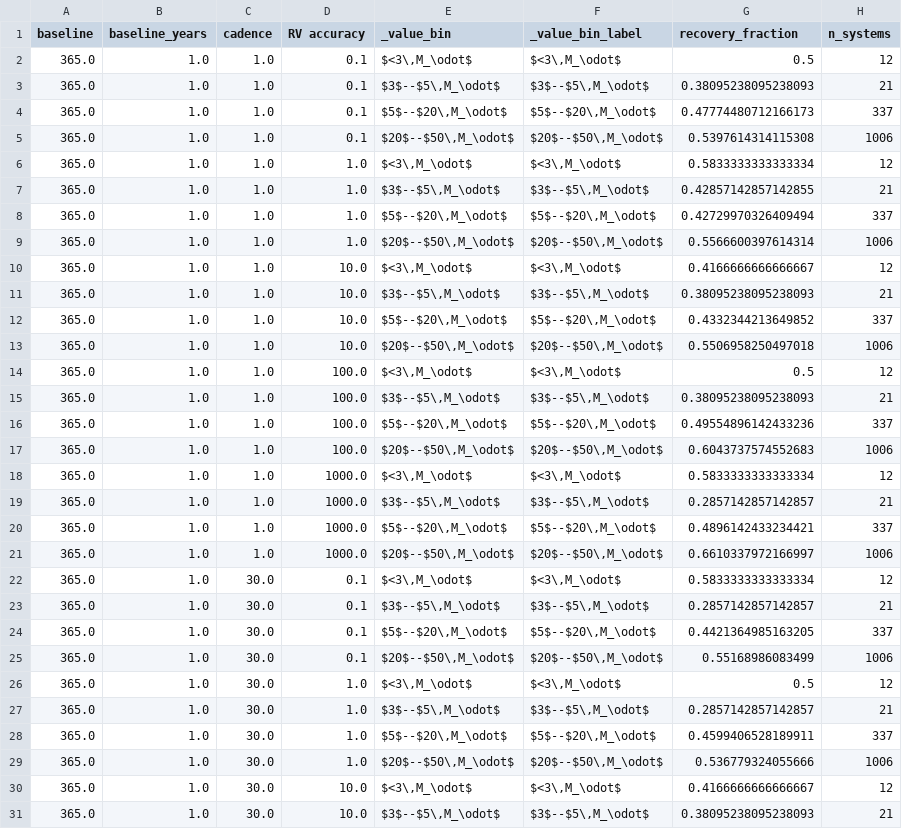
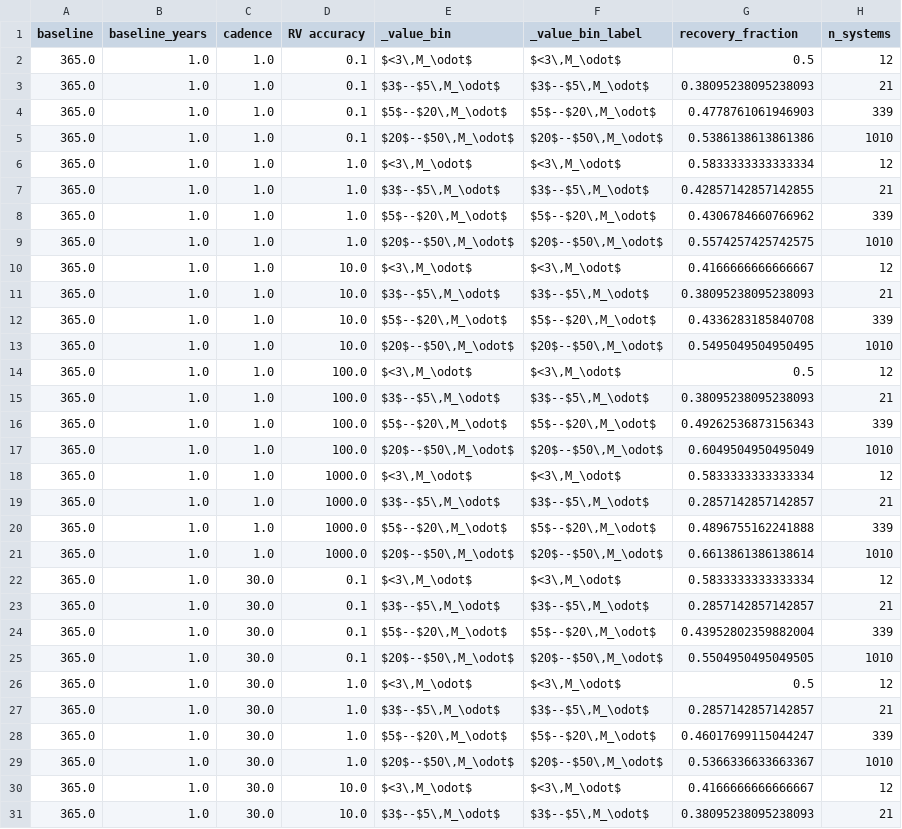
Before and after one commit to adammcmaster/self_lensing_radial_velocity, a CSV file: paper/tables/lens_mass_recovery_by_lens_mass.csv, drawn as a sheet; only a part is shown; the diff covers the shown part only.

```diff
--- a/paper/tables/lens_mass_recovery_by_lens_mass.csv
+++ b/paper/tables/lens_mass_recovery_by_lens_mass.csv
@@ -3,28 +3,28 @@ baseline,baseline_years,cadence,RV accuracy,_value_bin,_value_bin_label,recovery
 365.0,1.0,1.0,0.1,"$3$--$5\,M_\odot$","$3$--$5\,M_\odot$",0.38095238095238093,21
-365.0,1.0,1.0,0.1,"$5$--$20\,M_\odot$","$5$--$20\,M_\odot$",0.47774480712166173,337
-365.0,1.0,1.0,0.1,"$20$--$50\,M_\odot$","$20$--$50\,M_\odot$",0.5397614314115308,1006
+365.0,1.0,1.0,0.1,"$5$--$20\,M_\odot$","$5$--$20\,M_\odot$",0.4778761061946903,339
+365.0,1.0,1.0,0.1,"$20$--$50\,M_\odot$","$20$--$50\,M_\odot$",0.5386138613861386,1010
 365.0,1.0,1.0,1.0,"$<3\,M_\odot$","$<3\,M_\odot$",0.5833333333333334,12
 365.0,1.0,1.0,1.0,"$3$--$5\,M_\odot$","$3$--$5\,M_\odot$",0.42857142857142855,21
-365.0,1.0,1.0,1.0,"$5$--$20\,M_\odot$","$5$--$20\,M_\odot$",0.42729970326409494,337
-365.0,1.0,1.0,1.0,"$20$--$50\,M_\odot$","$20$--$50\,M_\odot$",0.5566600397614314,1006
+365.0,1.0,1.0,1.0,"$5$--$20\,M_\odot$","$5$--$20\,M_\odot$",0.4306784660766962,339
+365.0,1.0,1.0,1.0,"$20$--$50\,M_\odot$","$20$--$50\,M_\odot$",0.5574257425742575,1010
 365.0,1.0,1.0,10.0,"$<3\,M_\odot$","$<3\,M_\odot$",0.4166666666666667,12
 365.0,1.0,1.0,10.0,"$3$--$5\,M_\odot$","$3$--$5\,M_\odot$",0.38095238095238093,21
-365.0,1.0,1.0,10.0,"$5$--$20\,M_\odot$","$5$--$20\,M_\odot$",0.4332344213649852,337
-365.0,1.0,1.0,10.0,"$20$--$50\,M_\odot$","$20$--$50\,M_\odot$",0.5506958250497018,1006
+365.0,1.0,1.0,10.0,"$5$--$20\,M_\odot$","$5$--$20\,M_\odot$",0.4336283185840708,339
+365.0,1.0,1.0,10.0,"$20$--$50\,M_\odot$","$20$--$50\,M_\odot$",0.5495049504950495,1010
 365.0,1.0,1.0,100.0,"$<3\,M_\odot$","$<3\,M_\odot$",0.5,12
 365.0,1.0,1.0,100.0,"$3$--$5\,M_\odot$","$3$--$5\,M_\odot$",0.38095238095238093,21
-365.0,1.0,1.0,100.0,"$5$--$20\,M_\odot$","$5$--$20\,M_\odot$",0.49554896142433236,337
-365.0,1.0,1.0,100.0,"$20$--$50\,M_\odot$","$20$--$50\,M_\odot$",0.6043737574552683,1006
+365.0,1.0,1.0,100.0,"$5$--$20\,M_\odot$","$5$--$20\,M_\odot$",0.49262536873156343,339
+365.0,1.0,1.0,100.0,"$20$--$50\,M_\odot$","$20$--$50\,M_\odot$",0.6049504950495049,1010
 365.0,1.0,1.0,1000.0,"$<3\,M_\odot$","$<3\,M_\odot$",0.5833333333333334,12
 365.0,1.0,1.0,1000.0,"$3$--$5\,M_\odot$","$3$--$5\,M_\odot$",0.2857142857142857,21
-365.0,1.0,1.0,1000.0,"$5$--$20\,M_\odot$","$5$--$20\,M_\odot$",0.4896142433234421,337
-365.0,1.0,1.0,1000.0,"$20$--$50\,M_\odot$","$20$--$50\,M_\odot$",0.6610337972166997,1006
+365.0,1.0,1.0,1000.0,"$5$--$20\,M_\odot$","$5$--$20\,M_\odot$",0.4896755162241888,339
+365.0,1.0,1.0,1000.0,"$20$--$50\,M_\odot$","$20$--$50\,M_\odot$",0.6613861386138614,1010
 365.0,1.0,30.0,0.1,"$<3\,M_\odot$","$<3\,M_\odot$",0.5833333333333334,12
 365.0,1.0,30.0,0.1,"$3$--$5\,M_\odot$","$3$--$5\,M_\odot$",0.2857142857142857,21
-365.0,1.0,30.0,0.1,"$5$--$20\,M_\odot$","$5$--$20\,M_\odot$",0.4421364985163205,337
-365.0,1.0,30.0,0.1,"$20$--$50\,M_\odot$","$20$--$50\,M_\odot$",0.55168986083499,1006
+365.0,1.0,30.0,0.1,"$5$--$20\,M_\odot$","$5$--$20\,M_\odot$",0.43952802359882004,339
+365.0,1.0,30.0,0.1,"$20$--$50\,M_\odot$","$20$--$50\,M_\odot$",0.5504950495049505,1010
 365.0,1.0,30.0,1.0,"$<3\,M_\odot$","$<3\,M_\odot$",0.5,12
 365.0,1.0,30.0,1.0,"$3$--$5\,M_\odot$","$3$--$5\,M_\odot$",0.2857142857142857,21
-365.0,1.0,30.0,1.0,"$5$--$20\,M_\odot$","$5$--$20\,M_\odot$",0.4599406528189911,337
-365.0,1.0,30.0,1.0,"$20$--$50\,M_\odot$","$20$--$50\,M_\odot$",0.536779324055666,1006
+365.0,1.0,30.0,1.0,"$5$--$20\,M_\odot$","$5$--$20\,M_\odot$",0.46017699115044247,339
+365.0,1.0,30.0,1.0,"$20$--$50\,M_\odot$","$20$--$50\,M_\odot$",0.5366336633663367,1010
 365.0,1.0,30.0,10.0,"$<3\,M_\odot$","$<3\,M_\odot$",0.4166666666666667,12
```
Also changed, not shown: 152 edited cells elsewhere in this file, paper/tables/lens_mass_class_recovery_by_lens_mass.csv, paper/tables/lens_mass_relative_error_by_lens_mass.csv, 25 other files.
